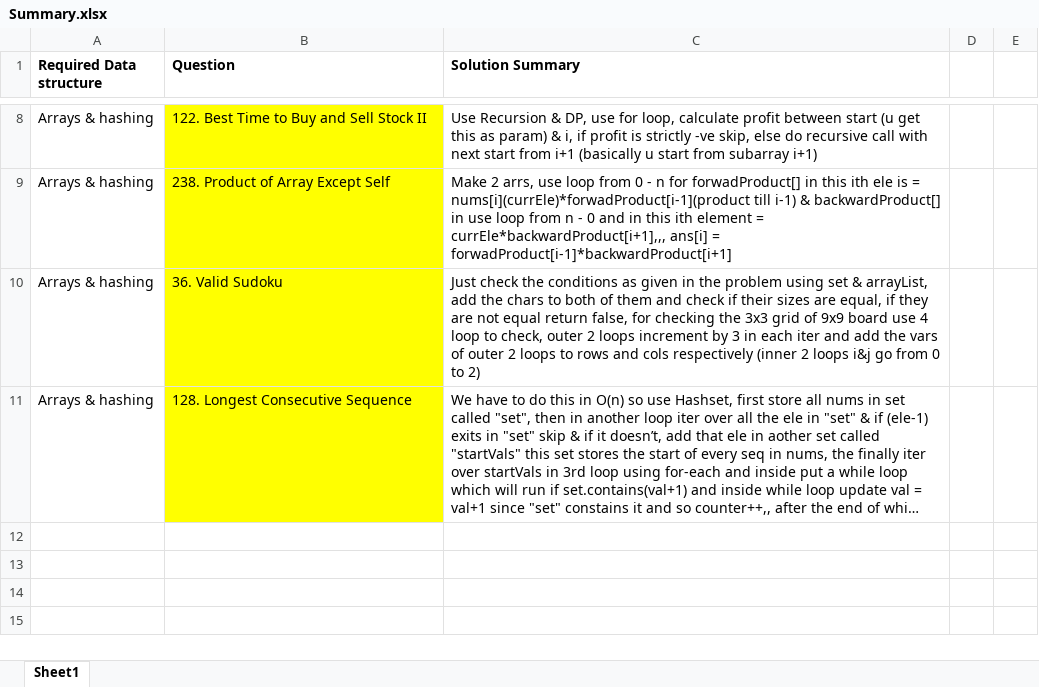
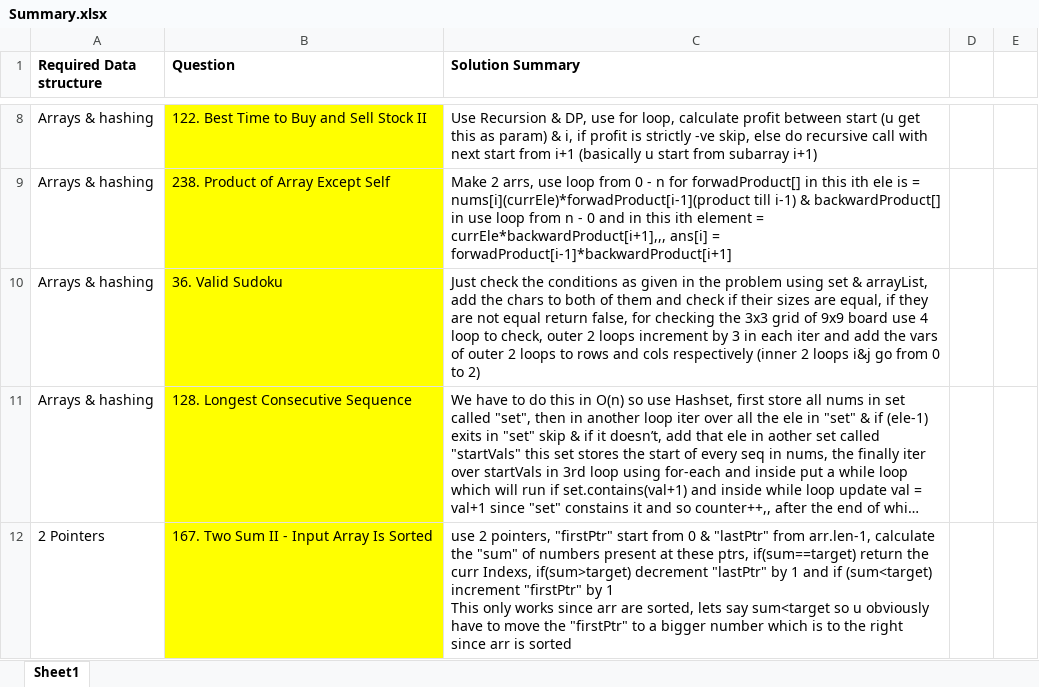
Before and after one commit to OP-75/Leetcode, an Excel workbook: Summary.xlsx, sheet Sheet1, drawn as a sheet; only a part is shown, gaps mark what is left out; long unchanged cells end in …; values as stored, in another font and other column widths than the file's, no borders; ↵ is a line break in a cell; the diff names each change by its address in the sheet, - before the commit and + after, or states it on an @@ line.

Commit message:
Started with 2 pointers, did the 2sum prblem using 2 ptrs

```diff
--- a/Summary.xlsx (sheet Sheet1)
+++ b/Summary.xlsx (sheet Sheet1)
+row 12: 2 Pointers | 167. Two Sum II - Input Array Is Sorted | use 2 pointers, "firstPtr" start from 0 & "lastPtr" from arr.len-1, calculate the "sum" of numbers present at these ptrs, if(sum==target) return the curr Indexs, if(sum>target) decrement "lastPtr" by 1 and if (sum<target) increment "firstPtr" by 1 ↵ This only works since arr are sorted, lets say sum<target so u obviously have to move the "firstPtr" to a bigger number which is to the right since arr is sorted
```
Also changed, not shown: 1 other file.
